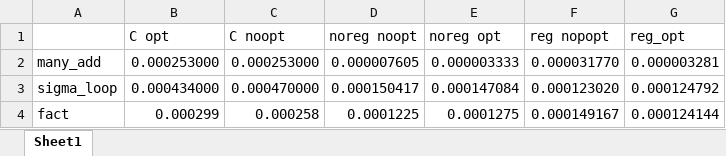
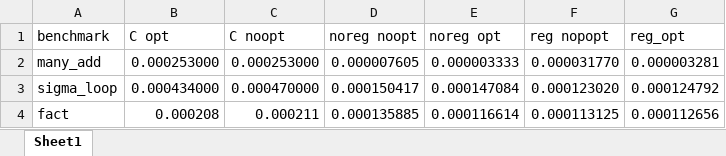
Before and after one commit to katshun0307/miniml_compiler, an Excel workbook: assets/benchmark.xlsx, sheet Sheet1, drawn as a sheet; values as stored, in another font and other column widths than the file's, no borders; charts and pictures not drawn; the diff names each change by its address in the sheet, - before the commit and + after, or states it on an @@ line.

```diff
--- a/assets/benchmark.xlsx (sheet Sheet1)
+++ b/assets/benchmark.xlsx (sheet Sheet1)
-A1: (empty)
+A1: benchmark
-B4 (C opt): 0.000299
+B4 (C opt): 0.000208
-C4 (C noopt): 0.000258
+C4 (C noopt): 0.000211
-D4 (noreg noopt): 0.0001225
+D4 (noreg noopt): 0.000135885
-E4 (noreg opt): 0.0001275
+E4 (noreg opt): 0.000116614
-F4 (reg nopopt): 0.000149167
+F4 (reg nopopt): 0.000113125
-G4 (reg_opt): 0.000124144
+G4 (reg_opt): 0.000112656
```
Also changed, not shown: charts or pictures, 24 other files.
